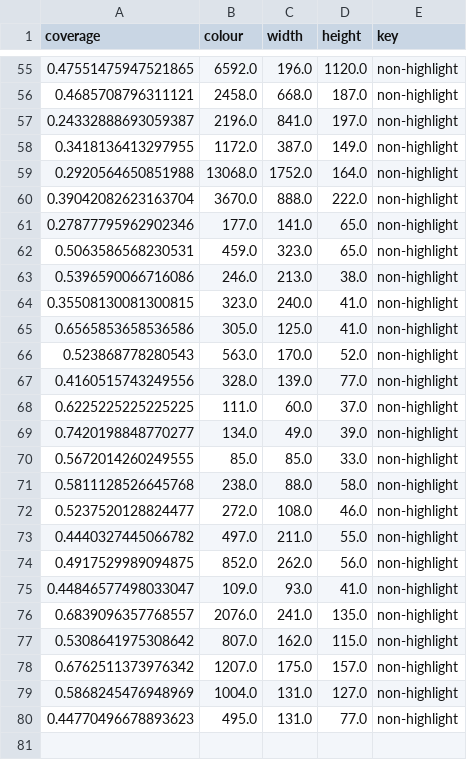
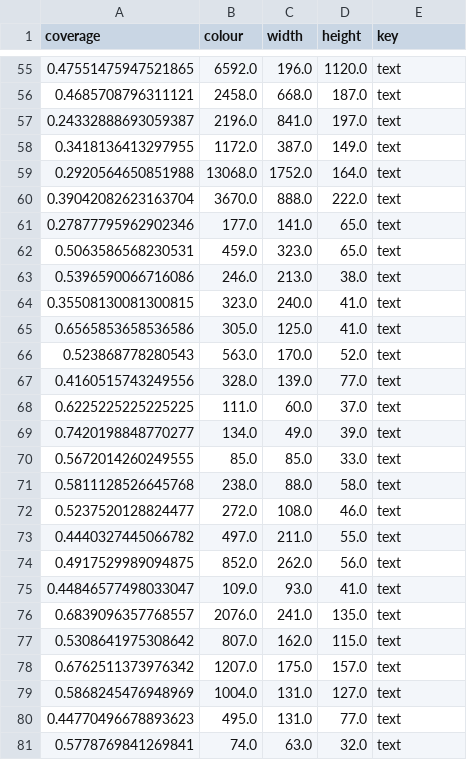
Before and after one commit to JoeMalt/TeamGolf, a CSV file: MixedRealityPDF/Data/trainingData.csv, drawn as a sheet; only a part is shown, gaps mark what is left out; the diff covers the shown part only.

```diff
--- a/MixedRealityPDF/Data/trainingData.csv
+++ b/MixedRealityPDF/Data/trainingData.csv
@@ -55,26 +55,27 @@ coverage,colour,width,height,key
-0.47551475947521865,6592.0,196.0,1120.0,non-highlight
-0.4685708796311121,2458.0,668.0,187.0,non-highlight
-0.24332888693059387,2196.0,841.0,197.0,non-highlight
-0.3418136413297955,1172.0,387.0,149.0,non-highlight
-0.2920564650851988,13068.0,1752.0,164.0,non-highlight
-0.39042082623163704,3670.0,888.0,222.0,non-highlight
-0.27877795962902346,177.0,141.0,65.0,non-highlight
-0.5063586568230531,459.0,323.0,65.0,non-highlight
-0.5396590066716086,246.0,213.0,38.0,non-highlight
-0.35508130081300815,323.0,240.0,41.0,non-highlight
-0.6565853658536586,305.0,125.0,41.0,non-highlight
-0.523868778280543,563.0,170.0,52.0,non-highlight
-0.4160515743249556,328.0,139.0,77.0,non-highlight
-0.6225225225225225,111.0,60.0,37.0,non-highlight
-0.7420198848770277,134.0,49.0,39.0,non-highlight
-0.5672014260249555,85.0,85.0,33.0,non-highlight
-0.5811128526645768,238.0,88.0,58.0,non-highlight
-0.5237520128824477,272.0,108.0,46.0,non-highlight
-0.4440327445066782,497.0,211.0,55.0,non-highlight
-0.4917529989094875,852.0,262.0,56.0,non-highlight
-0.44846577498033047,109.0,93.0,41.0,non-highlight
-0.6839096357768557,2076.0,241.0,135.0,non-highlight
-0.5308641975308642,807.0,162.0,115.0,non-highlight
-0.6762511373976342,1207.0,175.0,157.0,non-highlight
-0.5868245476948969,1004.0,131.0,127.0,non-highlight
-0.44770496678893623,495.0,131.0,77.0,non-highlight
+0.47551475947521865,6592.0,196.0,1120.0,text
+0.4685708796311121,2458.0,668.0,187.0,text
+0.24332888693059387,2196.0,841.0,197.0,text
+0.3418136413297955,1172.0,387.0,149.0,text
+0.2920564650851988,13068.0,1752.0,164.0,text
+0.39042082623163704,3670.0,888.0,222.0,text
+0.27877795962902346,177.0,141.0,65.0,text
+0.5063586568230531,459.0,323.0,65.0,text
+0.5396590066716086,246.0,213.0,38.0,text
+0.35508130081300815,323.0,240.0,41.0,text
+0.6565853658536586,305.0,125.0,41.0,text
+0.523868778280543,563.0,170.0,52.0,text
+0.4160515743249556,328.0,139.0,77.0,text
+0.6225225225225225,111.0,60.0,37.0,text
+0.7420198848770277,134.0,49.0,39.0,text
+0.5672014260249555,85.0,85.0,33.0,text
+0.5811128526645768,238.0,88.0,58.0,text
+0.5237520128824477,272.0,108.0,46.0,text
+0.4440327445066782,497.0,211.0,55.0,text
+0.4917529989094875,852.0,262.0,56.0,text
+0.44846577498033047,109.0,93.0,41.0,text
+0.6839096357768557,2076.0,241.0,135.0,text
+0.5308641975308642,807.0,162.0,115.0,text
+0.6762511373976342,1207.0,175.0,157.0,text
+0.5868245476948969,1004.0,131.0,127.0,text
+0.44770496678893623,495.0,131.0,77.0,text
+0.5778769841269841,74.0,63.0,32.0,text
```
Also changed, not shown: 5 added rows, 3 removed rows and 24 edited cells elsewhere in this file, MixedRealityPDF/Data/testingData.csv, 5 other files.
